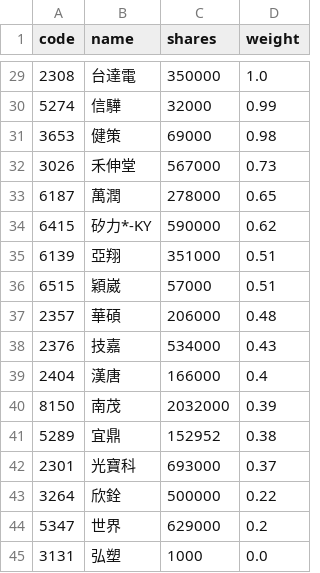
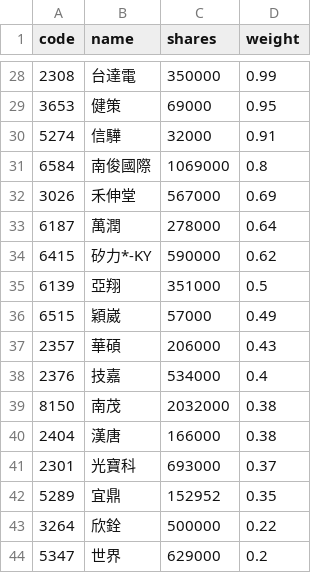
Before and after one commit to 4ru1013/capital-etf-00992a-portfolio, a CSV file: data/out/holdings/00992A_latest.csv, drawn as a sheet; only a part is shown, gaps mark what is left out; the diff covers the shown part only.

```diff
--- a/data/out/holdings/00992A_latest.csv
+++ b/data/out/holdings/00992A_latest.csv
@@ -29,17 +28,17 @@
-2308,台達電,350000,1.0
-5274,信驊,32000,0.99
-3653,健策,69000,0.98
-3026,禾伸堂,567000,0.73
-6187,萬潤,278000,0.65
+2308,台達電,350000,0.99
+3653,健策,69000,0.95
+5274,信驊,32000,0.91
+6584,南俊國際,1069000,0.8
+3026,禾伸堂,567000,0.69
+6187,萬潤,278000,0.64
 6415,矽力*-KY,590000,0.62
-6139,亞翔,351000,0.51
-6515,穎崴,57000,0.51
-2357,華碩,206000,0.48
-2376,技嘉,534000,0.43
-2404,漢唐,166000,0.4
-8150,南茂,2032000,0.39
-5289,宜鼎,152952,0.38
+6139,亞翔,351000,0.5
+6515,穎崴,57000,0.49
+2357,華碩,206000,0.43
+2376,技嘉,534000,0.4
+8150,南茂,2032000,0.38
+2404,漢唐,166000,0.38
 2301,光寶科,693000,0.37
+5289,宜鼎,152952,0.35
 3264,欣銓,500000,0.22
 5347,世界,629000,0.2
-3131,弘塑,1000,0.0
```
Also changed, not shown: 5 added rows, 6 removed rows and 22 edited cells elsewhere in this file, data/out/00992A_latest.csv, 4 other files.
